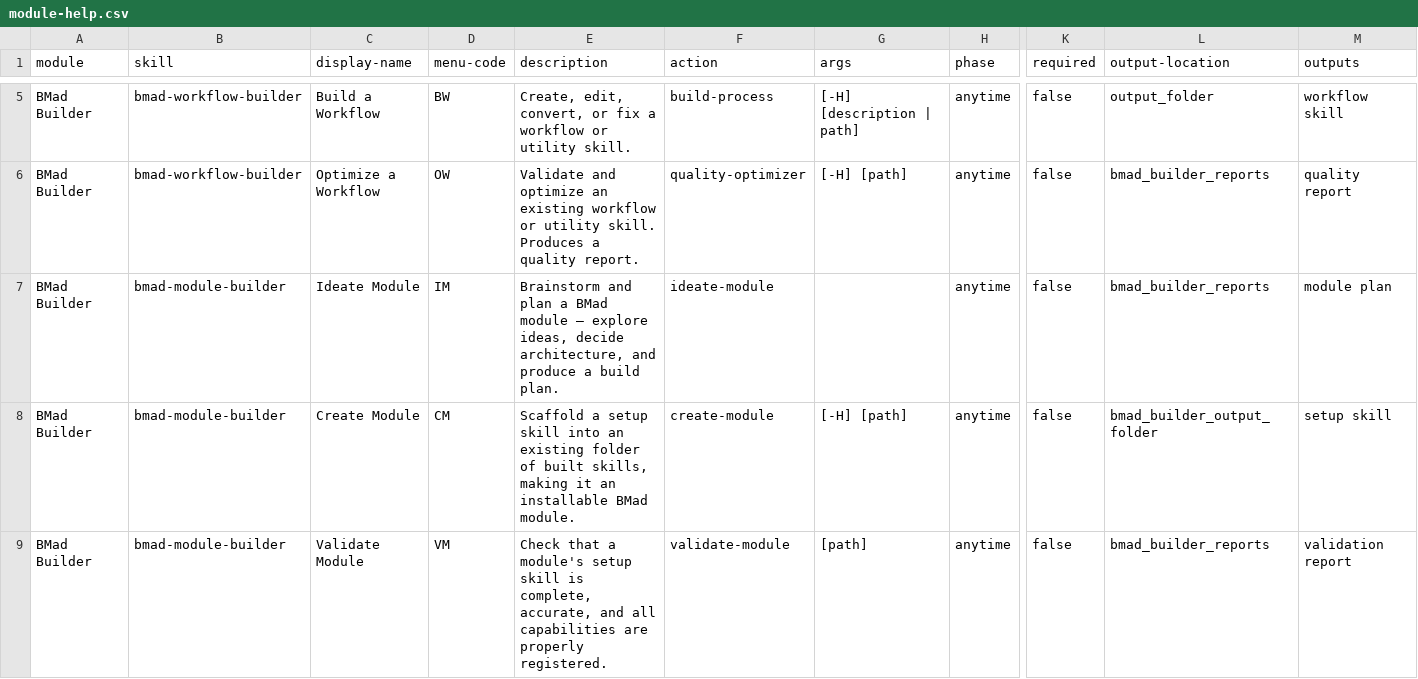
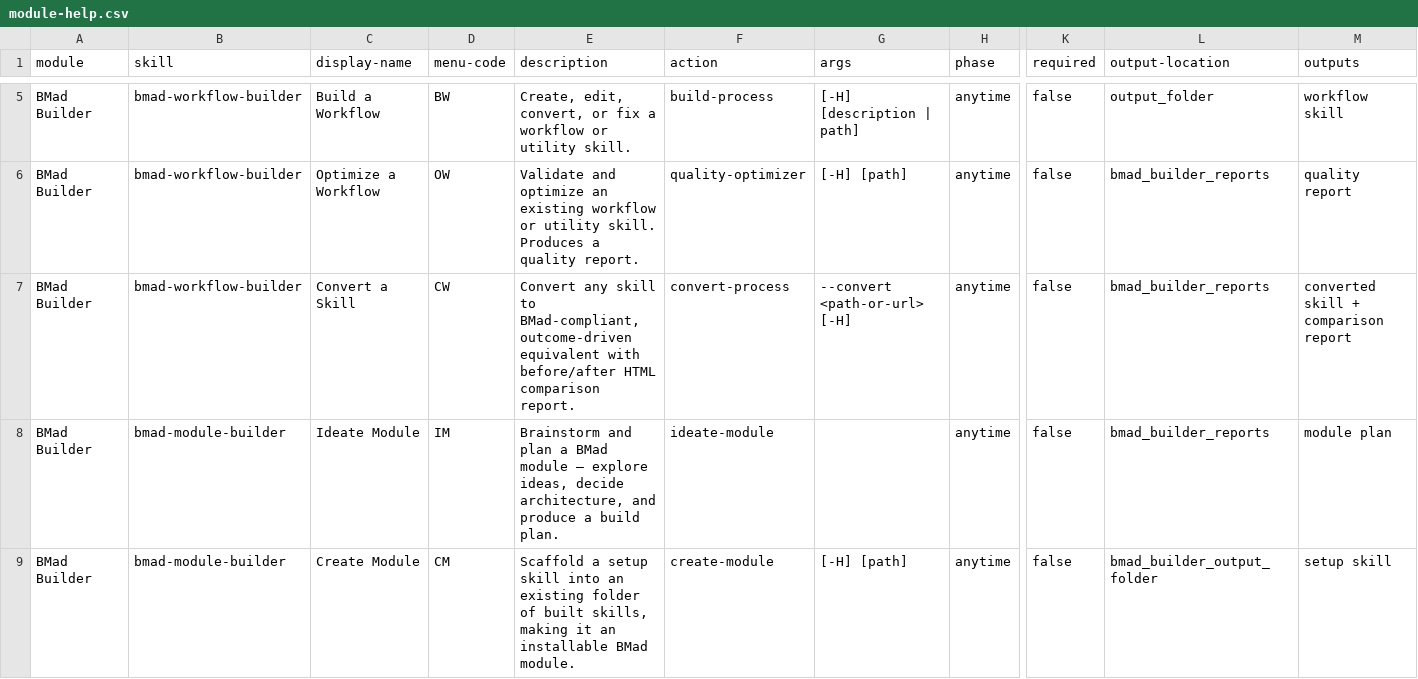
Before and after one commit to israelws/bmad-builder, a CSV file: skills/bmad-builder-setup/assets/module-help.csv, drawn as a sheet; only a part is shown, gaps mark what is left out; the shorter side is filled out with more unchanged rows; rows hold the shown columns only; the diff names each change by its address in the sheet, - before the commit and + after, or states it on an @@ line.

Commit message:
feat(workflow-builder): add --convert flag for one-command skill conversion
Add a new Convert (CW) capability to the Workflow Builder that takes any
existing skill — bloated, poorly structured, or simply non-BMad-compliant
— and produces a clean, outcome-driven equivalent with a visual
before/after HTML comparison report.

New files:
- references/convert-process.md: 3-step conversion workflow (capture
  original, delegate to build-process for headless rebuild, generate
  comparison report with categorized changes)
- scripts/generate-convert-report.py: Self-contained HTML report
  generator with dark/light mode, hero reduction banner, metrics table
  with visual bars, expandable cut/retained categories, and verdict
- scripts/tests/test_generate_convert_report.py: 11 unit tests covering
  measurement, reduction calculation, report assembly, HTML generation,
  XSS escaping, and end-to-end pipeline

Modified files:
- SKILL.md: Added --convert arg, Convert section, routing table entry,
  updated frontmatter description with convert trigger phrase
- module-help.csv (both installed and source copies): Added CW row
- docs/reference/builder-commands.md: Added Convert to capabilities
  overview, new Convert (CW) section with usage/process/report docs,
  comparison table vs other modes, new trigger phrase row

```diff
--- a/skills/bmad-builder-setup/assets/module-help.csv
+++ b/skills/bmad-builder-setup/assets/module-help.csv
+row 7: BMad Builder | bmad-workflow-builder | Convert a Skill | CW | Convert any skill to BMad-compliant, outcome-driven equivalent with before/after HTML comparison report. | convert-process | --convert <path-or-url> [-H] | anytime | false | bmad_builder_reports | converted skill + comparison report
```
Also changed, not shown: skills/module-help.csv, 5 other files.
